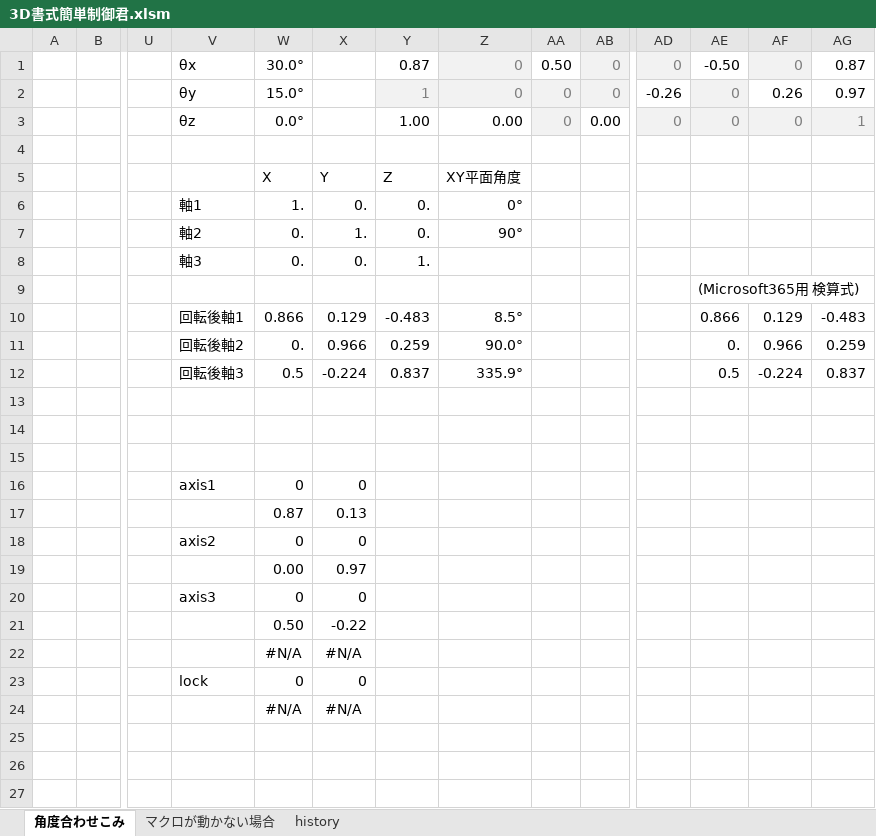
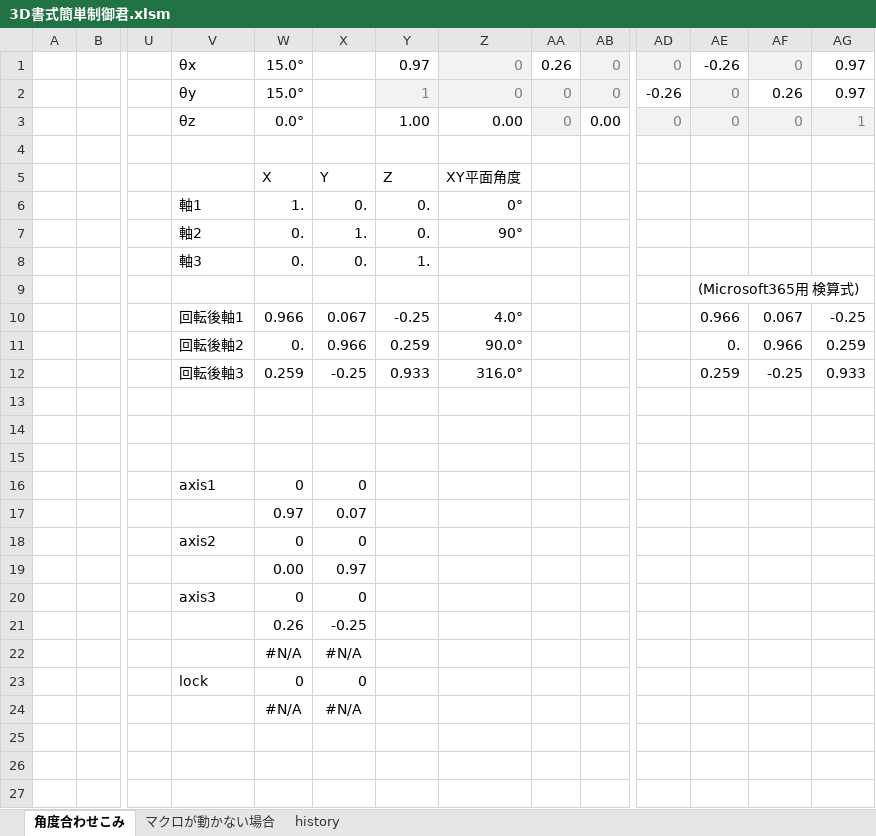
Before and after one commit to yt0sh/vba-3dformat-control, an Excel workbook: 3D書式簡単制御君.xlsm, sheet 角度合わせこみ, drawn as a sheet; only a part is shown, gaps mark what is left out; values as stored, in another font and other column widths than the file's, no borders; charts and pictures not drawn; removed rows and columns are numbered as before the commit, all else as after; rows hold the shown columns only; the diff names each change by its address in the sheet, - before the commit and + after, or states it on an @@ line.

Commit message:
Add files via upload

```diff
--- a/3D書式簡単制御君.xlsm (sheet 角度合わせこみ)
+++ b/3D書式簡単制御君.xlsm (sheet 角度合わせこみ)
-W1: 30.0°
+W1: 15.0°
-Y1: 0.87
+Y1: 0.97
-AA1: 0.50
+AA1: 0.26
-AE1: -0.50
+AE1: -0.26
-AG1: 0.87
+AG1: 0.97
-row 10:  |  |  | 回転後軸1 | 0.866 | 0.129 | -0.483 | 8.5° |  |  |  | 0.866 | 0.129 | -0.483
+row 10:  |  |  | 回転後軸1 | 0.966 | 0.067 | -0.25 | 4.0° |  |  |  | 0.966 | 0.067 | -0.25
-row 12:  |  |  | 回転後軸3 | 0.5 | -0.224 | 0.837 | 335.9° |  |  |  | 0.5 | -0.224 | 0.837
+row 12:  |  |  | 回転後軸3 | 0.259 | -0.25 | 0.933 | 316.0° |  |  |  | 0.259 | -0.25 | 0.933
-row 17:  |  |  |  | 0.87 | 0.13
+row 17:  |  |  |  | 0.97 | 0.07
-row 21:  |  |  |  | 0.50 | -0.22
+row 21:  |  |  |  | 0.26 | -0.25
```
Also changed, not shown: charts or pictures.
